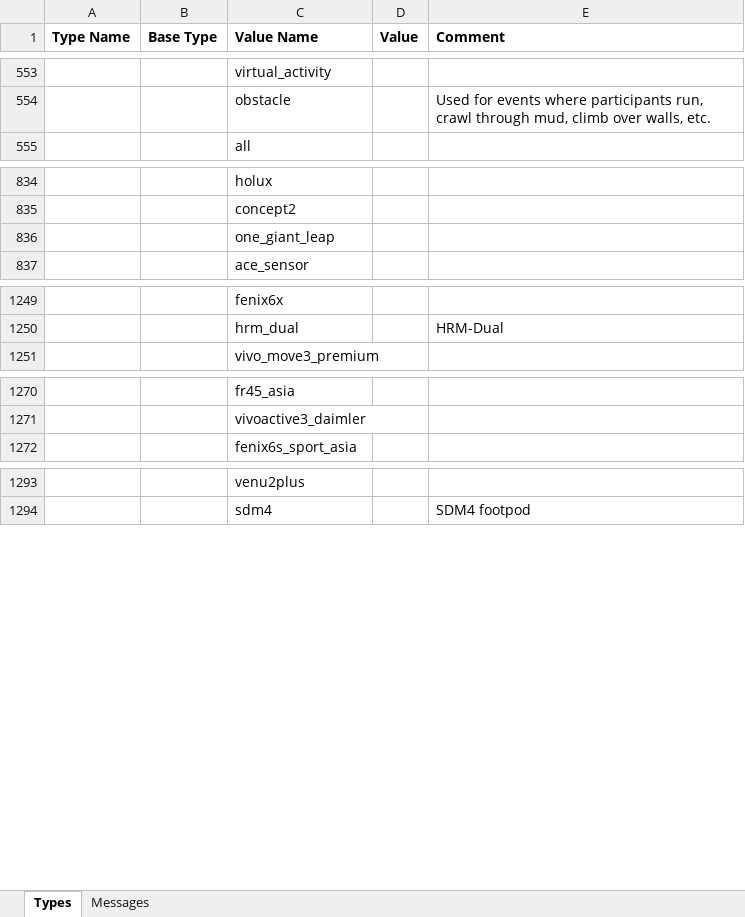
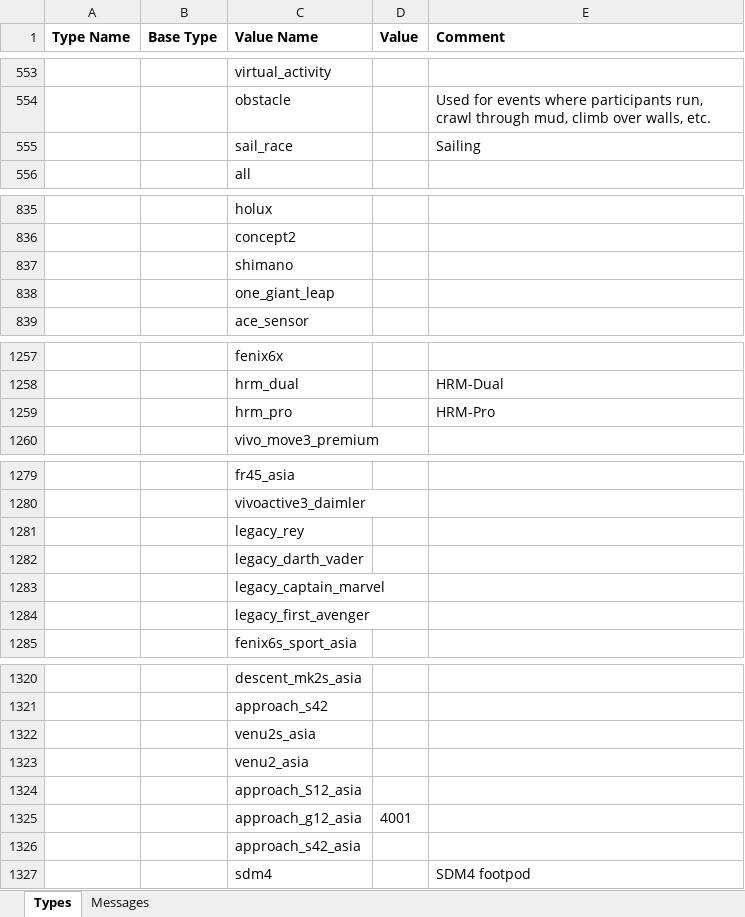
Before and after one commit to roznet/FitFileParser, an Excel workbook: python/Profile.xlsx, sheet Types, drawn as a sheet; only a part is shown, gaps mark what is left out; values as stored, in another font and other column widths than the file's, no borders; addresses are those after the commit; the diff covers the shown part only; the diff names each change by its address in the sheet, - before the commit and + after, or states it on an @@ line.

```diff
--- a/python/Profile.xlsx (sheet Types)
+++ b/python/Profile.xlsx (sheet Types)
+row 555:  |  | sail_race |  | Sailing
+row 837:  |  | shimano
+row 1259:  |  | hrm_pro |  | HRM-Pro
+row 1281:  |  | legacy_rey
+row 1282:  |  | legacy_darth_vader
+row 1283:  |  | legacy_captain_marvel
+row 1284:  |  | legacy_first_avenger
-C1320 (Value Name): venu2plus
+C1320 (Value Name): descent_mk2s_asia
+row 1321:  |  | approach_s42
+row 1322:  |  | venu2s_asia
+row 1323:  |  | venu2_asia
+row 1324:  |  | approach_S12_asia
+row 1325:  |  | approach_g12_asia | 4001
+row 1326:  |  | approach_s42_asia
```
Also changed, not shown: 20 added rows and 1 edited cell elsewhere in this sheet, sheet Messages, 5 other files.
